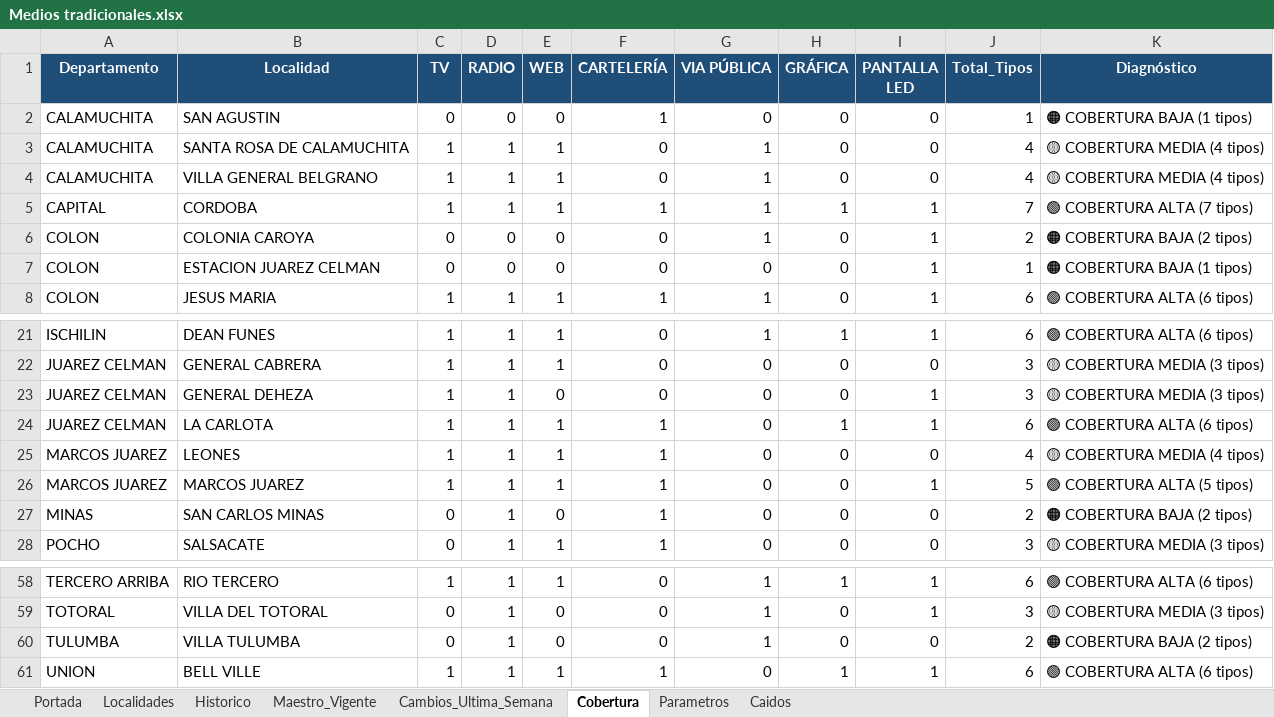
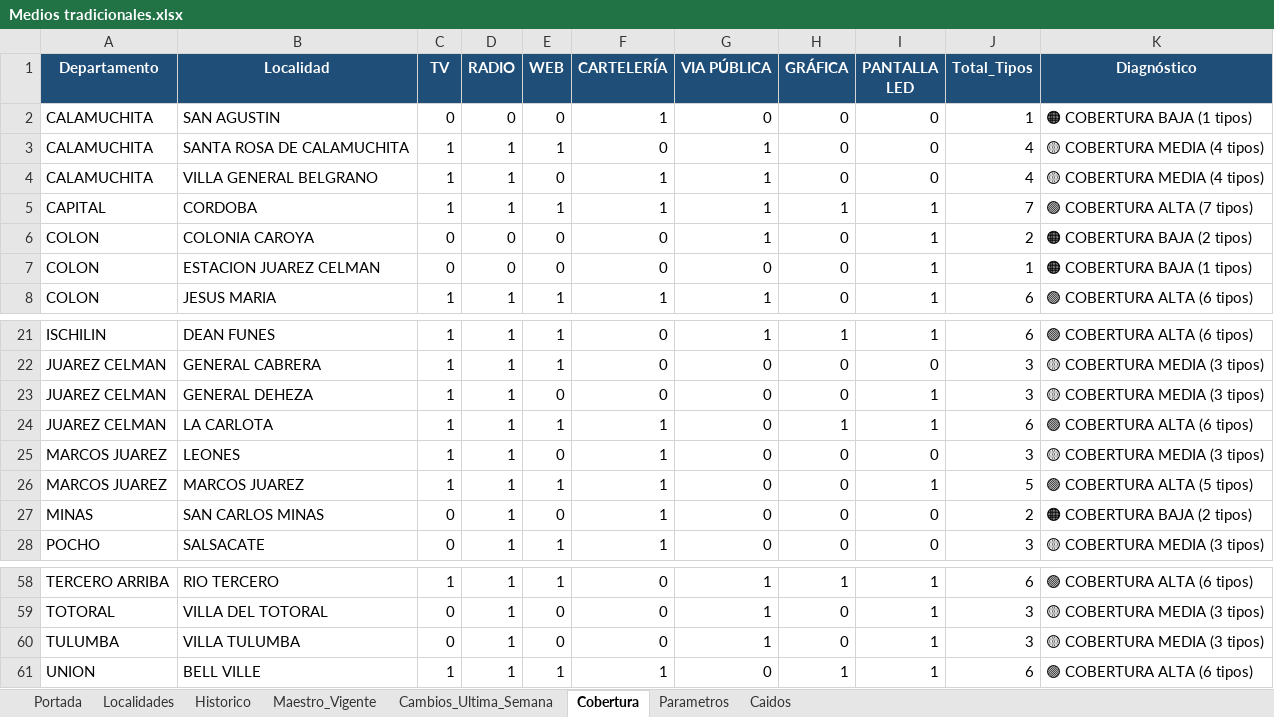
Before and after one commit to tomigaston/comunicacion-provincia, an Excel workbook: Contexto/Medios tradicionales.xlsx, sheet Cobertura, drawn as a sheet; only a part is shown, gaps mark what is left out; values as stored, in another font and other column widths than the file's, no borders; conditional formats not drawn; the diff covers the shown part only; the diff names each change by its address in the sheet, - before the commit and + after, or states it on an @@ line.

```diff
--- a/Contexto/Medios tradicionales.xlsx (sheet Cobertura)
+++ b/Contexto/Medios tradicionales.xlsx (sheet Cobertura)
-E4 (WEB): 1
+E4 (WEB): 0
-F4 (CARTELERÍA): 0
+F4 (CARTELERÍA): 1
-E25 (WEB): 1
+E25 (WEB): 0
-J25 (Total_Tipos): 4
+J25 (Total_Tipos): 3
-K25 (Diagnóstico): 🟡 COBERTURA MEDIA (4 tipos)
+K25 (Diagnóstico): 🟡 COBERTURA MEDIA (3 tipos)
-I60 (PANTALLA LED): 0
+I60 (PANTALLA LED): 1
-J60 (Total_Tipos): 2
+J60 (Total_Tipos): 3
-K60 (Diagnóstico): 🟠 COBERTURA BAJA (2 tipos)
+K60 (Diagnóstico): 🟡 COBERTURA MEDIA (3 tipos)
```
Also changed, not shown: 33 edited cells elsewhere in this sheet, sheet Maestro_Vigente, sheet Historico, sheet Cambios_Ultima_Semana, sheet Caidos, 9 other files.
